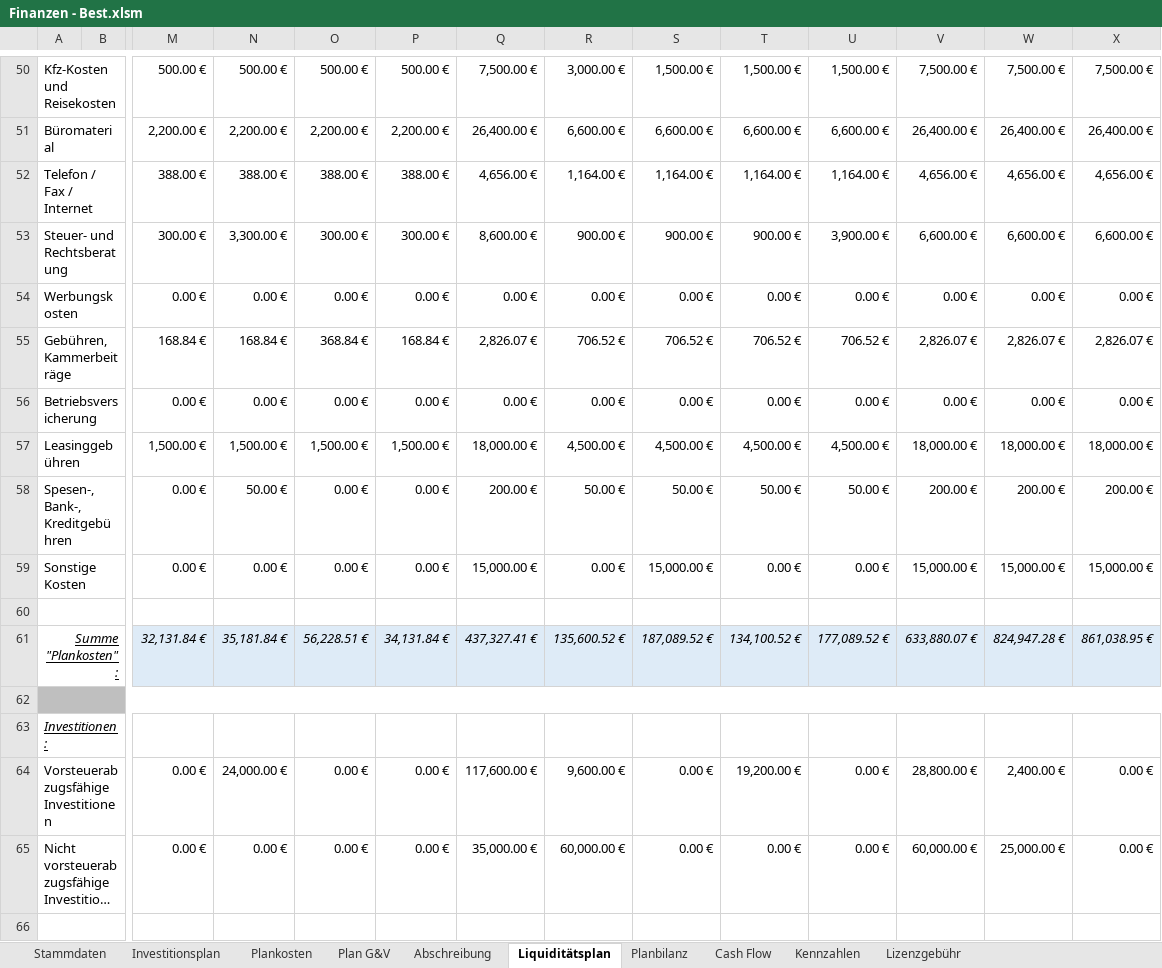
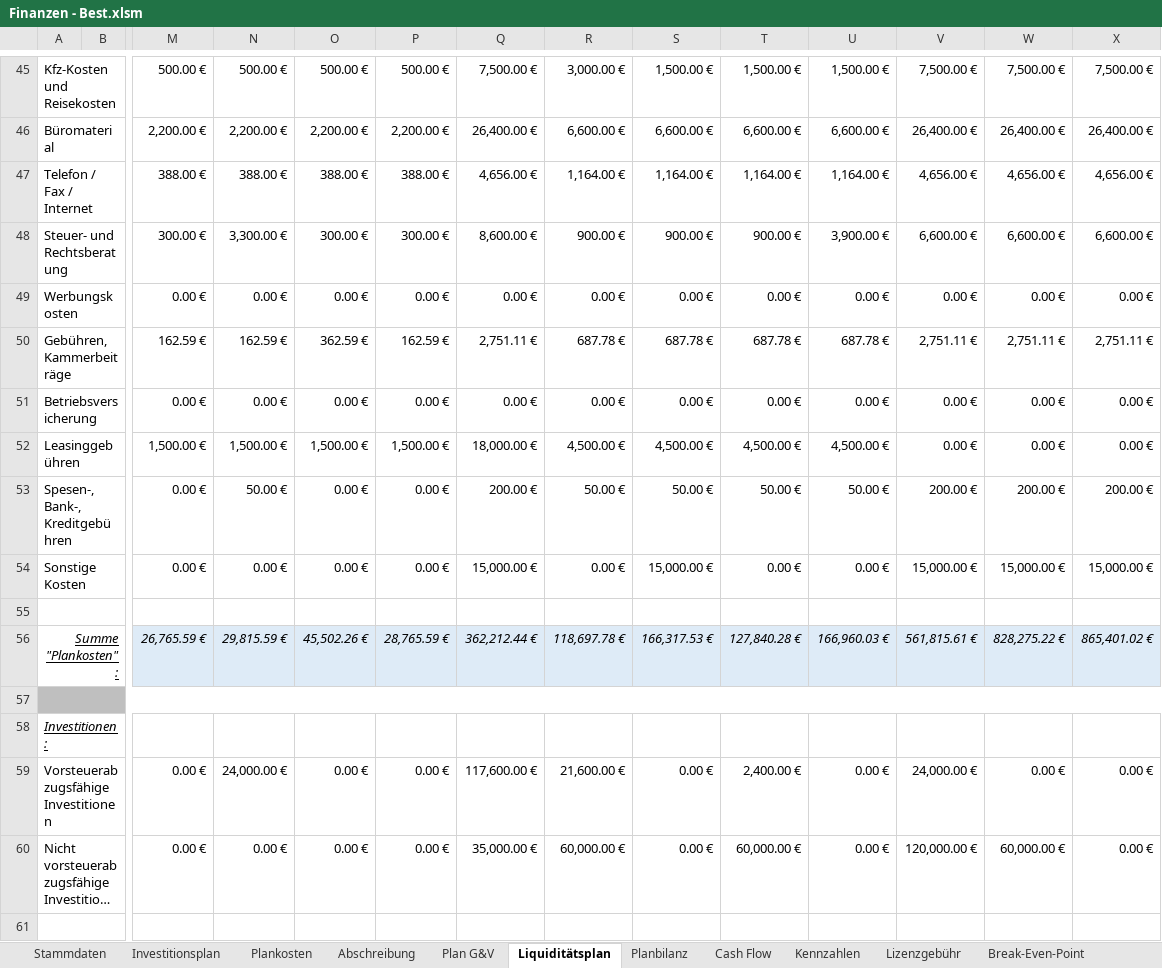
Before and after one commit to thunderbug1/BWL, an Excel workbook: Finanzen/Finanzen - Best.xlsm, sheet Liquiditätsplan, drawn as a sheet; only a part is shown, gaps mark what is left out; long unchanged cells end in …; values as stored, in another font and other column widths than the file's, no borders; removed rows and columns are numbered as before the commit, all else as after; rows hold the shown columns only; the diff covers the shown part only; the diff names each change by its address in the sheet, - before the commit and + after, or states it on an @@ line.

```diff
--- a/Finanzen/Finanzen - Best.xlsm (sheet Liquiditätsplan)
+++ b/Finanzen/Finanzen - Best.xlsm (sheet Liquiditätsplan)
+sheet tab: Break-Even-Point
@@ sheet tab order changed: Stammdaten | Investitionsplan | Plankosten | Abschreibung | Plan G&V | Liquiditätsplan | Planbilanz | Cash Flow | Kennzahlen | Lizenzgebühr | Break-Even-Point @@
-row 55: Gebühren, Kammerbeiträge |  | 168.84 € | 168.84 € | 368.84 € | 168.84 € | 2,826.07 € | 706.52 € | 706.52 € | 706.52 € | 706.52 € | 2,826.07 € | 2,826.07 € | 2,826.07 €
+row 50: Gebühren, Kammerbeiträge |  | 162.59 € | 162.59 € | 362.59 € | 162.59 € | 2,751.11 € | 687.78 € | 687.78 € | 687.78 € | 687.78 € | 2,751.11 € | 2,751.11 € | 2,751.11 €
-V52: 18,000.00 €
+V52: 0.00 €
-W52: 18,000.00 €
+W52: 0.00 €
-X52: 18,000.00 €
+X52: 0.00 €
-row 61: Summe "Plankosten": |  | 32,131.84 € | 35,181.84 € | 56,228.51 € | 34,131.84 € | 437,327.41 € | 135,600.52 € | 187,089.52 € | 134,100.52 € | 177,089.52 € | 633,880.07 € | 824,947.28 € | 861,038.95 €
+row 56: Summe "Plankosten": |  | 26,765.59 € | 29,815.59 € | 45,502.26 € | 28,765.59 € | 362,212.44 € | 118,697.78 € | 166,317.53 € | 127,840.28 € | 166,960.03 € | 561,815.61 € | 828,275.22 € | 865,401.02 €
-R59: 9,600.00 €
+R59: 21,600.00 €
-T59: 19,200.00 €
+T59: 2,400.00 €
-V59: 28,800.00 €
+V59: 24,000.00 €
-W59: 2,400.00 €
+W59: 0.00 €
-T60: 0.00 €
+T60: 60,000.00 €
-V60: 60,000.00 €
+V60: 120,000.00 €
-W60: 25,000.00 €
+W60: 60,000.00 €
```
Also changed, not shown: 14 added rows, 19 removed rows and 83 edited cells elsewhere in this sheet, sheet Plankosten, sheet Lizenzgebühr, sheet Plan G&V, sheet Abschreibung, sheet Planbilanz, sheet Investitionsplan, 3 more sheets, other sheet tabs, formulas that keep their value, hidden cells, charts or pictures, Finanzen/Finanzen - Basis.xlsm, Finanzen/Finanzen - Worst.xlsm, 7 other files.
